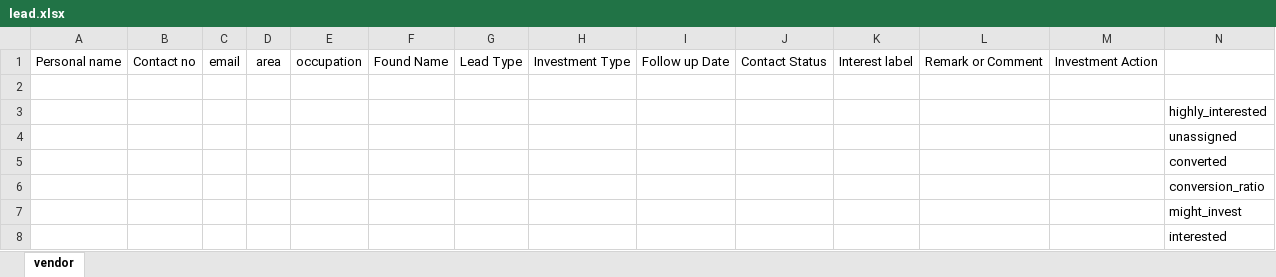
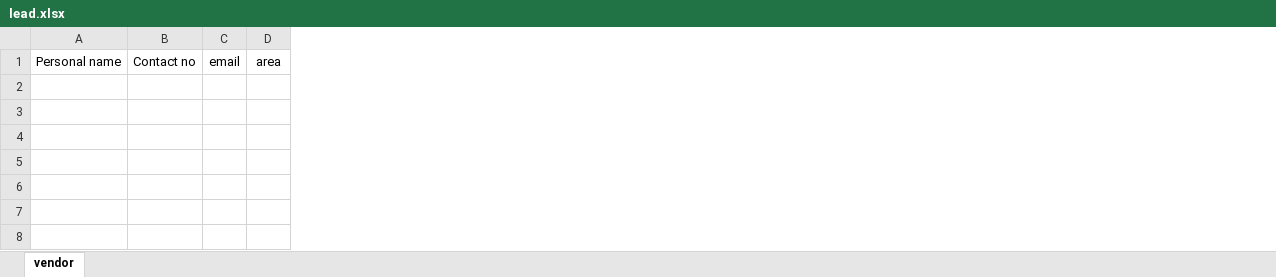
Before and after one commit to kamruljpi/salesforce, an Excel workbook: excel/lead.xlsx, sheet vendor, drawn as a sheet; values as stored, in another font and other column widths than the file's, no borders; the diff names each change by its address in the sheet, - before the commit and + after, or states it on an @@ line.

Commit message:
excel

```diff
--- a/excel/lead.xlsx (sheet vendor)
+++ b/excel/lead.xlsx (sheet vendor)
-column E, row 1: occupation
-column F, row 1: Found Name
-column G, row 1: Lead Type
-column H, row 1: Investment Type
-column I, row 1: Follow up Date
-column J, row 1: Contact Status
-column K, row 1: Interest label
-column L, row 1: Remark or Comment
-column M, row 1: Investment Action
-column N, empty
-row 2: (empty)
-row 3:  |  |  |  |  |  |  |  |  |  |  |  |  | highly_interested
-row 4:  |  |  |  |  |  |  |  |  |  |  |  |  | unassigned
-row 5:  |  |  |  |  |  |  |  |  |  |  |  |  | converted
-row 6:  |  |  |  |  |  |  |  |  |  |  |  |  | conversion_ratio
-row 7:  |  |  |  |  |  |  |  |  |  |  |  |  | might_invest
-row 8:  |  |  |  |  |  |  |  |  |  |  |  |  | interested
```
